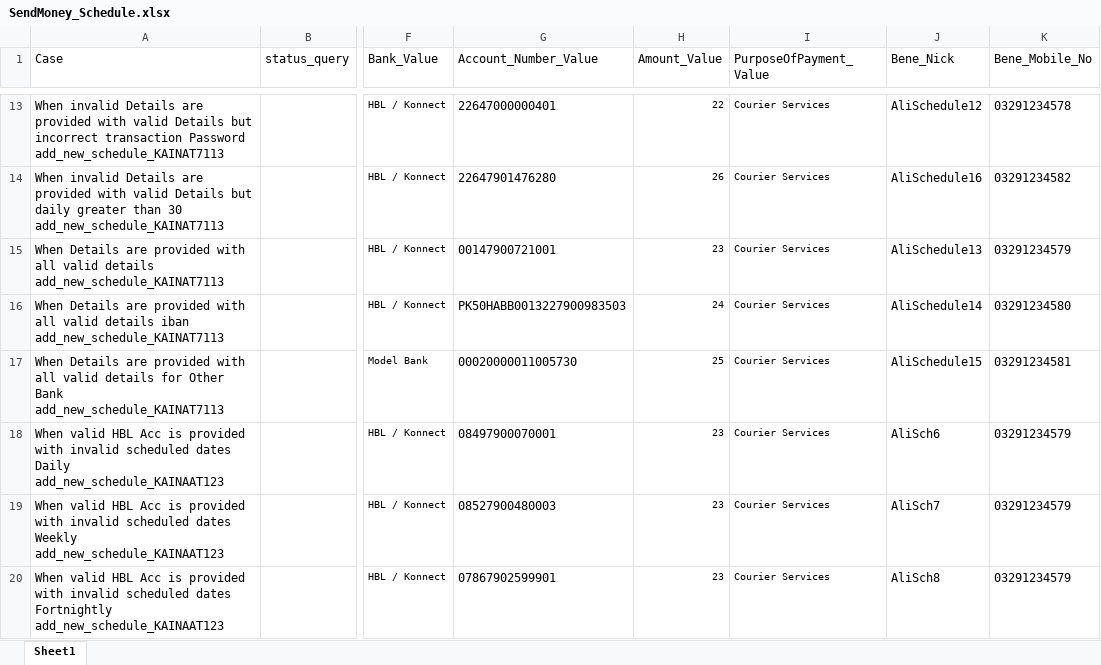
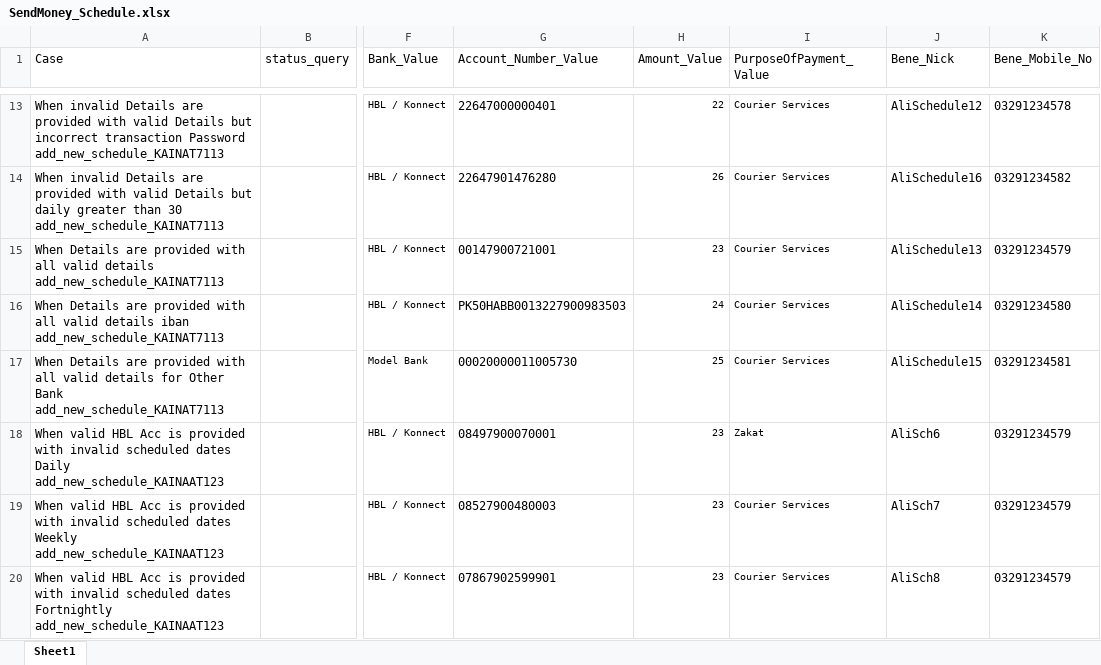
Before and after one commit to MojizMehdi/MojizMehdi, an Excel workbook: HBLAutomationAndroid/Resources/Feature/HBLMobile/Data/SendMoney_Schedule.xlsx, sheet Sheet1, drawn as a sheet; only a part is shown, gaps mark what is left out; values as stored, in another font and other column widths than the file's, no borders; the diff names each change by its address in the sheet, - before the commit and + after, or states it on an @@ line.

```diff
--- a/HBLAutomationAndroid/Resources/Feature/HBLMobile/Data/SendMoney_Schedule.xlsx (sheet Sheet1)
+++ b/HBLAutomationAndroid/Resources/Feature/HBLMobile/Data/SendMoney_Schedule.xlsx (sheet Sheet1)
-I18 (PurposeOfPayment_Value): Courier Services
+I18 (PurposeOfPayment_Value): Zakat
```
Also changed, not shown: HBLAutomationAndroid/Resources/Feature/HBLMobile/Data/BillPayment(ExistingBene)Schedule.xlsx, HBLAutomationAndroid/Resources/Feature/HBLMobile/Data/BillPayment(Schedule).xlsx, 42 other files.
